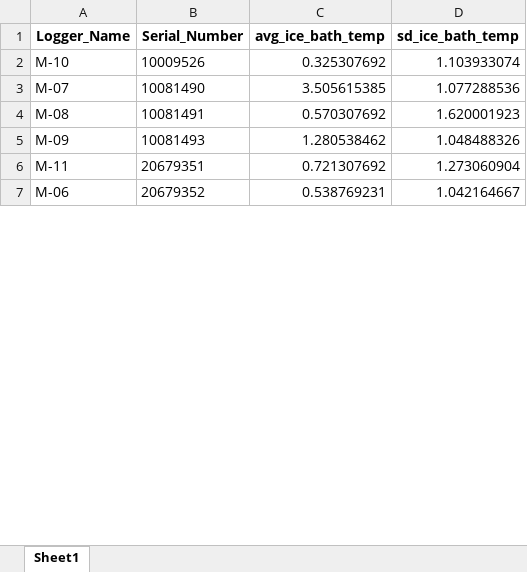
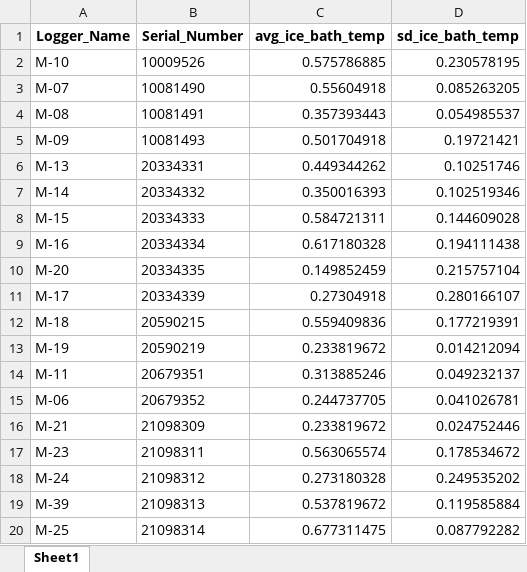
Before and after one commit to meredithholgerson/HolgersonLab_Helpful_Code, an Excel workbook: OutputFiles/hobo_icebathcalib_022123.xlsx, sheet Sheet1, drawn as a sheet; only a part is shown; values as stored, in another font and other column widths than the file's, no borders; addresses are those after the commit; the diff covers the shown part only; the diff names each change by its address in the sheet, - before the commit and + after, or states it on an @@ line.

Commit message:
temps still look high

```diff
--- a/OutputFiles/hobo_icebathcalib_022123.xlsx (sheet Sheet1)
+++ b/OutputFiles/hobo_icebathcalib_022123.xlsx (sheet Sheet1)
-C2 (avg_ice_bath_temp): 0.325307692
+C2 (avg_ice_bath_temp): 0.575786885
-D2 (sd_ice_bath_temp): 1.103933074
+D2 (sd_ice_bath_temp): 0.230578195
-C3 (avg_ice_bath_temp): 3.505615385
+C3 (avg_ice_bath_temp): 0.55604918
-D3 (sd_ice_bath_temp): 1.077288536
+D3 (sd_ice_bath_temp): 0.085263205
-C4 (avg_ice_bath_temp): 0.570307692
+C4 (avg_ice_bath_temp): 0.357393443
-D4 (sd_ice_bath_temp): 1.620001923
+D4 (sd_ice_bath_temp): 0.054985537
-C5 (avg_ice_bath_temp): 1.280538462
+C5 (avg_ice_bath_temp): 0.501704918
-D5 (sd_ice_bath_temp): 1.048488326
+D5 (sd_ice_bath_temp): 0.19721421
+row 6: M-13 | 20334331 | 0.449344262 | 0.10251746
+row 7: M-14 | 20334332 | 0.350016393 | 0.102519346
+row 8: M-15 | 20334333 | 0.584721311 | 0.144609028
+row 9: M-16 | 20334334 | 0.617180328 | 0.194111438
+row 10: M-20 | 20334335 | 0.149852459 | 0.215757104
+row 11: M-17 | 20334339 | 0.27304918 | 0.280166107
+row 12: M-18 | 20590215 | 0.559409836 | 0.177219391
+row 13: M-19 | 20590219 | 0.233819672 | 0.014212094
-C14 (avg_ice_bath_temp): 0.721307692
+C14 (avg_ice_bath_temp): 0.313885246
-D14 (sd_ice_bath_temp): 1.273060904
+D14 (sd_ice_bath_temp): 0.049232137
-C15 (avg_ice_bath_temp): 0.538769231
+C15 (avg_ice_bath_temp): 0.244737705
-D15 (sd_ice_bath_temp): 1.042164667
+D15 (sd_ice_bath_temp): 0.041026781
+row 16: M-21 | 21098309 | 0.233819672 | 0.024752446
+row 17: M-23 | 21098311 | 0.563065574 | 0.178534672
+row 18: M-24 | 21098312 | 0.273180328 | 0.249535202
+row 19: M-39 | 21098313 | 0.537819672 | 0.119585884
+row 20: M-25 | 21098314 | 0.677311475 | 0.087792282
```
Also changed, not shown: 18 added rows and 2 edited cells elsewhere in this sheet, 5 other files.
